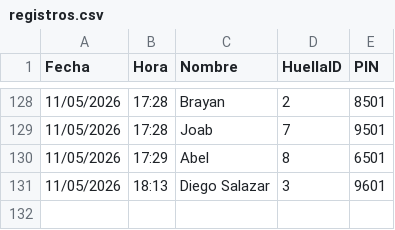
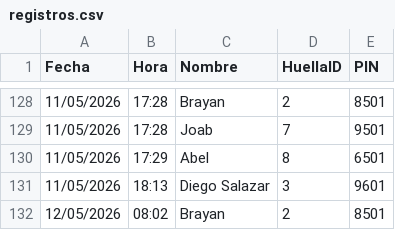
Before and after one commit to IMPLACOR/BIOMETRICO, a CSV file: registros.csv, drawn as a sheet; only a part is shown, gaps mark what is left out; the diff names each change by its address in the sheet, - before the commit and + after, or states it on an @@ line.

Commit message:
Actualizando registros desde ESP32

```diff
--- a/registros.csv
+++ b/registros.csv
+row 132: 12/05/2026 | 08:02 | Brayan | 2 | 8501
```
